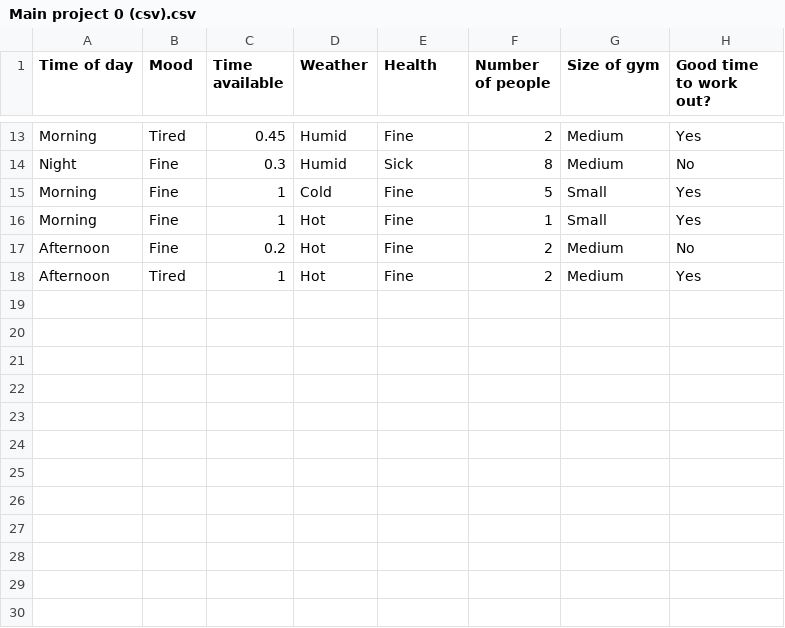
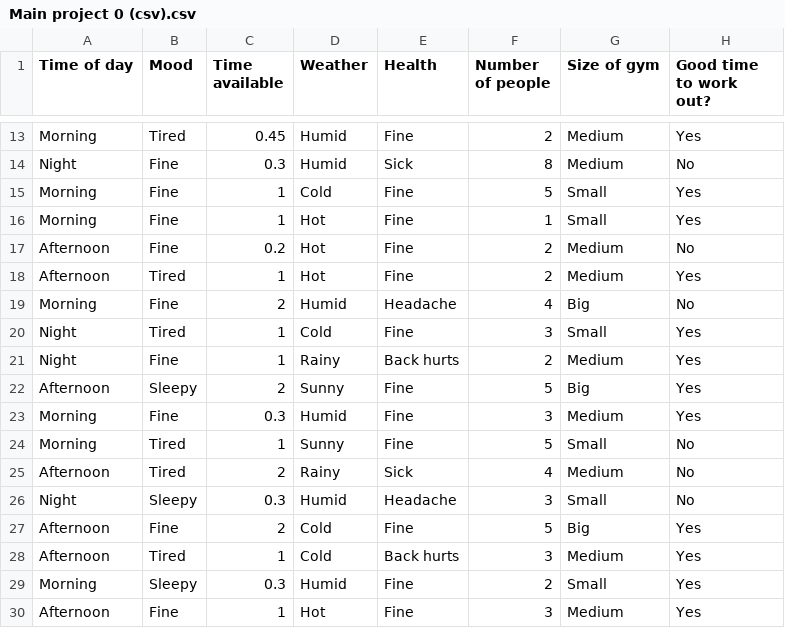
Before and after one commit to Etherion-omni/Main-project, a CSV file: Main project 0 (csv).csv, drawn as a sheet; only a part is shown, gaps mark what is left out.

Commit message:
Add files via upload

```diff
--- a/Main project 0 (csv).csv
+++ b/Main project 0 (csv).csv
@@ -18 +18,13 @@ Afternoon,Fine,0.2,Hot,Fine,2,Medium,No
 Afternoon,Tired,1,Hot,Fine,2,Medium,Yes
+Morning,Fine,2,Humid,Headache,4,Big,No
+Night,Tired,1,Cold,Fine,3,Small,Yes
+Night,Fine,1,Rainy,Back hurts,2,Medium,Yes
+Afternoon,Sleepy,2,Sunny,Fine,5,Big,Yes
+Morning,Fine,0.3,Humid,Fine,3,Medium,Yes
+Morning,Tired,1,Sunny,Fine,5,Small,No
+Afternoon,Tired,2,Rainy,Sick,4,Medium,No
+Night,Sleepy,0.3,Humid,Headache,3,Small,No
+Afternoon,Fine,2,Cold,Fine,5,Big,Yes
+Afternoon,Tired,1,Cold,Back hurts,3,Medium,Yes
+Morning,Sleepy,0.3,Humid,Fine,2,Small,Yes
+Afternoon,Fine,1,Hot,Fine,3,Medium,Yes
```
